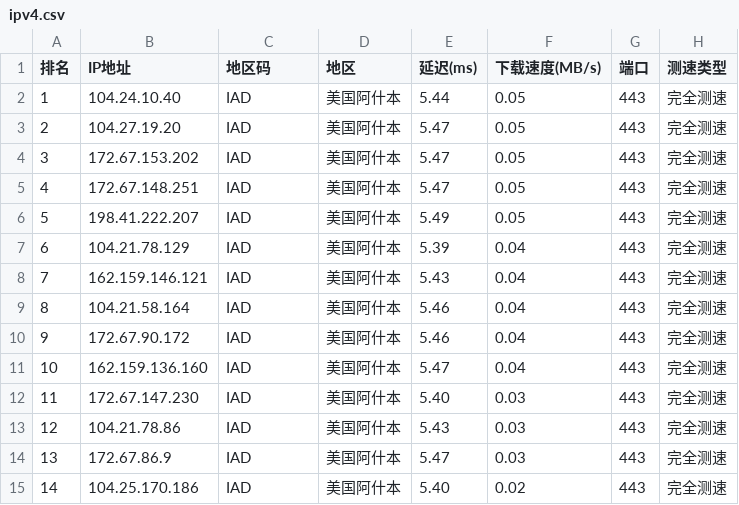
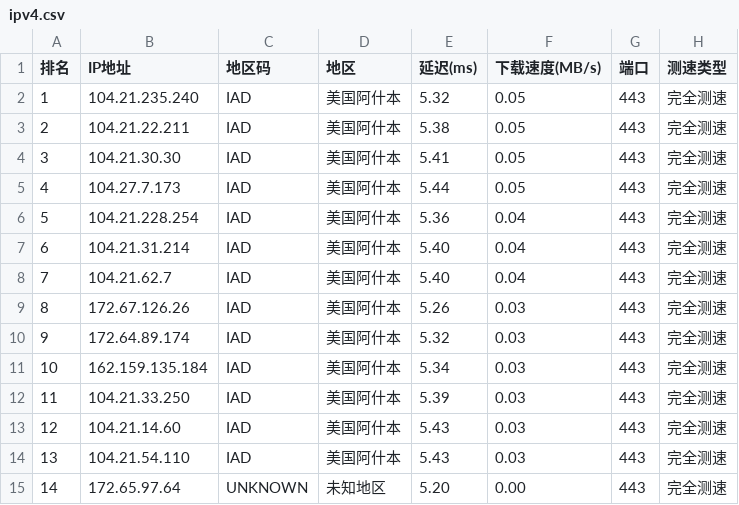
Before and after one commit to ZQ-JACKY/ZQ-CloudFlareScan, a CSV file: ipv4.csv, drawn as a sheet; only a part is shown; the diff covers the shown part only.

```diff
--- a/ipv4.csv
+++ b/ipv4.csv
@@ -1,15 +1,15 @@
 排名,IP地址,地区码,地区,延迟(ms),下载速度(MB/s),端口,测速类型
-1,104.24.10.40,IAD,美国阿什本,5.44,0.05,443,完全测速
-2,104.27.19.20,IAD,美国阿什本,5.47,0.05,443,完全测速
-3,172.67.153.202,IAD,美国阿什本,5.47,0.05,443,完全测速
-4,172.67.148.251,IAD,美国阿什本,5.47,0.05,443,完全测速
-5,198.41.222.207,IAD,美国阿什本,5.49,0.05,443,完全测速
-6,104.21.78.129,IAD,美国阿什本,5.39,0.04,443,完全测速
-7,162.159.146.121,IAD,美国阿什本,5.43,0.04,443,完全测速
-8,104.21.58.164,IAD,美国阿什本,5.46,0.04,443,完全测速
-9,172.67.90.172,IAD,美国阿什本,5.46,0.04,443,完全测速
-10,162.159.136.160,IAD,美国阿什本,5.47,0.04,443,完全测速
-11,172.67.147.230,IAD,美国阿什本,5.40,0.03,443,完全测速
-12,104.21.78.86,IAD,美国阿什本,5.43,0.03,443,完全测速
-13,172.67.86.9,IAD,美国阿什本,5.47,0.03,443,完全测速
-14,104.25.170.186,IAD,美国阿什本,5.40,0.02,443,完全测速
+1,104.21.235.240,IAD,美国阿什本,5.32,0.05,443,完全测速
+2,104.21.22.211,IAD,美国阿什本,5.38,0.05,443,完全测速
+3,104.21.30.30,IAD,美国阿什本,5.41,0.05,443,完全测速
+4,104.27.7.173,IAD,美国阿什本,5.44,0.05,443,完全测速
+5,104.21.228.254,IAD,美国阿什本,5.36,0.04,443,完全测速
+6,104.21.31.214,IAD,美国阿什本,5.40,0.04,443,完全测速
+7,104.21.62.7,IAD,美国阿什本,5.40,0.04,443,完全测速
+8,172.67.126.26,IAD,美国阿什本,5.26,0.03,443,完全测速
+9,172.64.89.174,IAD,美国阿什本,5.32,0.03,443,完全测速
+10,162.159.135.184,IAD,美国阿什本,5.34,0.03,443,完全测速
+11,104.21.33.250,IAD,美国阿什本,5.39,0.03,443,完全测速
+12,104.21.14.60,IAD,美国阿什本,5.43,0.03,443,完全测速
+13,104.21.54.110,IAD,美国阿什本,5.43,0.03,443,完全测速
+14,172.65.97.64,UNKNOWN,未知地区,5.20,0.00,443,完全测速
```
Also changed, not shown: 20 edited cells elsewhere in this file.
